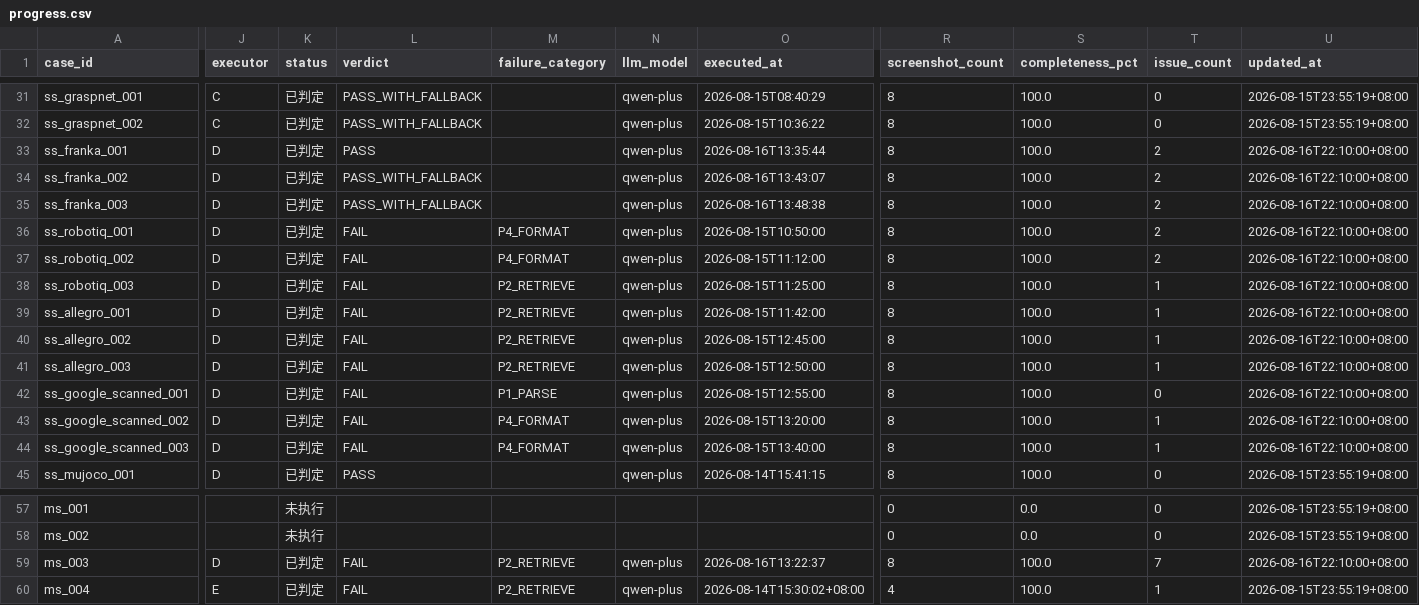
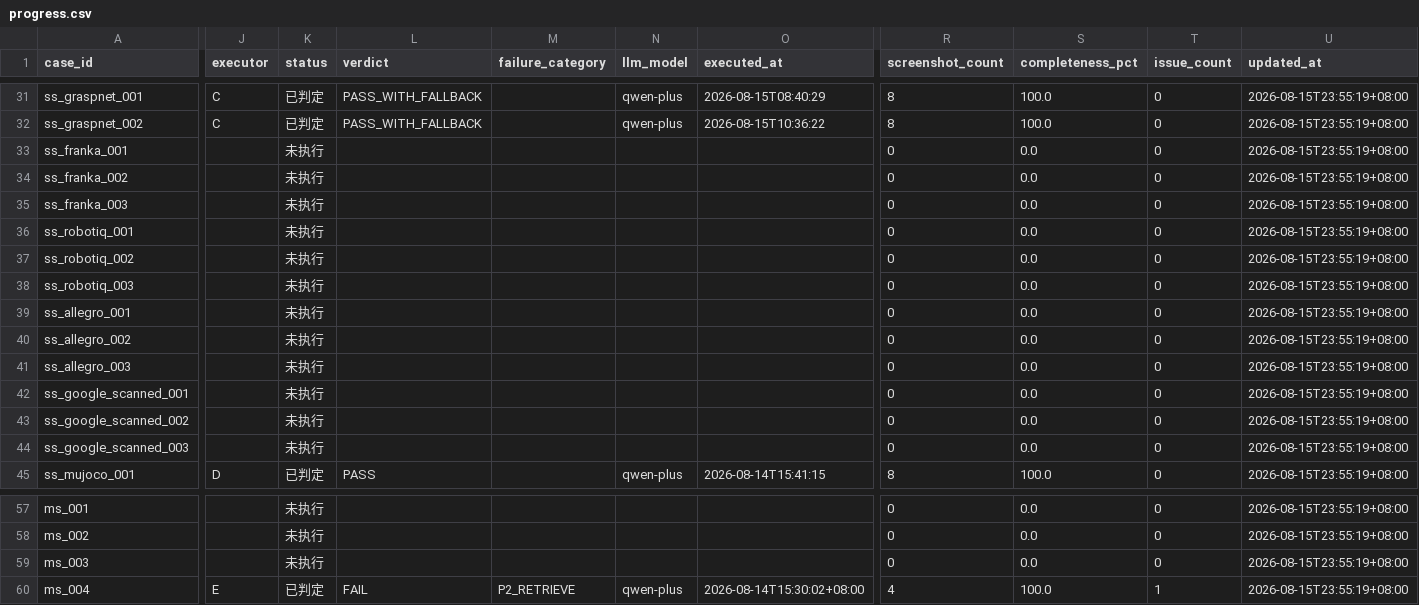
Before and after one commit to Yezilong11/robot-data-integrator, a CSV file: records/_management/progress.csv, drawn as a sheet; only a part is shown, gaps mark what is left out; the diff names each change by its address in the sheet, - before the commit and + after, or states it on an @@ line.

```diff
--- a/records/_management/progress.csv
+++ b/records/_management/progress.csv
-J33:J44 (executor): D
+J33:J44 (executor): (empty)
-K33:K44 (status): 已判定
+K33:K44 (status): 未执行
-L33 (verdict): PASS
+L33 (verdict): (empty)
-N33:N44 (llm_model): qwen-plus
+N33:N44 (llm_model): (empty)
-O33 (executed_at): 2026-08-16T13:35:44
+O33 (executed_at): (empty)
-R33:R44 (screenshot_count): 8
+R33:R44 (screenshot_count): 0
-S33:S44 (completeness_pct): 100.0
+S33:S44 (completeness_pct): 0.0
-T33:T37 (issue_count): 2
+T33:T37 (issue_count): 0
-U33:U44 (updated_at): 2026-08-16T22:10:00+08:00
+U33:U44 (updated_at): 2026-08-15T23:55:19+08:00
-L34:L35 (verdict): PASS_WITH_FALLBACK
+L34:L35 (verdict): (empty)
-O34 (executed_at): 2026-08-16T13:43:07
+O34 (executed_at): (empty)
-O35 (executed_at): 2026-08-16T13:48:38
+O35 (executed_at): (empty)
-L36:L44 (verdict): FAIL
+L36:L44 (verdict): (empty)
-M36:M37 (failure_category): P4_FORMAT
+M36:M37 (failure_category): (empty)
-O36 (executed_at): 2026-08-15T10:50:00
+O36 (executed_at): (empty)
-O37 (executed_at): 2026-08-15T11:12:00
+O37 (executed_at): (empty)
-M38:M41 (failure_category): P2_RETRIEVE
+M38:M41 (failure_category): (empty)
-O38 (executed_at): 2026-08-15T11:25:00
+O38 (executed_at): (empty)
-T38:T41 (issue_count): 1
+T38:T41 (issue_count): 0
-O39 (executed_at): 2026-08-15T11:42:00
+O39 (executed_at): (empty)
-O40 (executed_at): 2026-08-15T12:45:00
+O40 (executed_at): (empty)
-O41 (executed_at): 2026-08-15T12:50:00
+O41 (executed_at): (empty)
-M42 (failure_category): P1_PARSE
+M42 (failure_category): (empty)
-O42 (executed_at): 2026-08-15T12:55:00
+O42 (executed_at): (empty)
-M43:M44 (failure_category): P4_FORMAT
+M43:M44 (failure_category): (empty)
-O43 (executed_at): 2026-08-15T13:20:00
+O43 (executed_at): (empty)
-T43:T44 (issue_count): 1
+T43:T44 (issue_count): 0
-O44 (executed_at): 2026-08-15T13:40:00
+O44 (executed_at): (empty)
-J59 (executor): D
+J59 (executor): (empty)
-K59 (status): 已判定
+K59 (status): 未执行
-L59 (verdict): FAIL
+L59 (verdict): (empty)
-M59 (failure_category): P2_RETRIEVE
+M59 (failure_category): (empty)
-N59 (llm_model): qwen-plus
+N59 (llm_model): (empty)
-O59 (executed_at): 2026-08-16T13:22:37
+O59 (executed_at): (empty)
-R59 (screenshot_count): 8
+R59 (screenshot_count): 0
-S59 (completeness_pct): 100.0
+S59 (completeness_pct): 0.0
-T59 (issue_count): 7
+T59 (issue_count): 0
-U59 (updated_at): 2026-08-16T22:10:00+08:00
+U59 (updated_at): 2026-08-15T23:55:19+08:00
```
Also changed, not shown: 17 other files.
